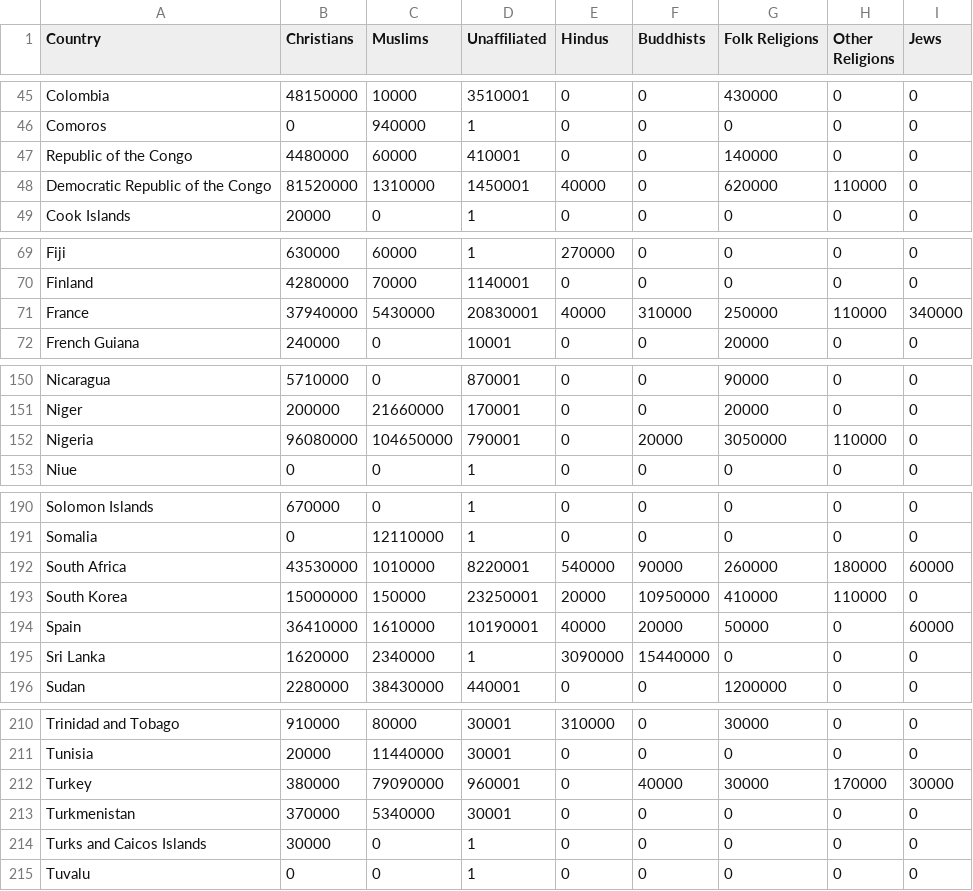
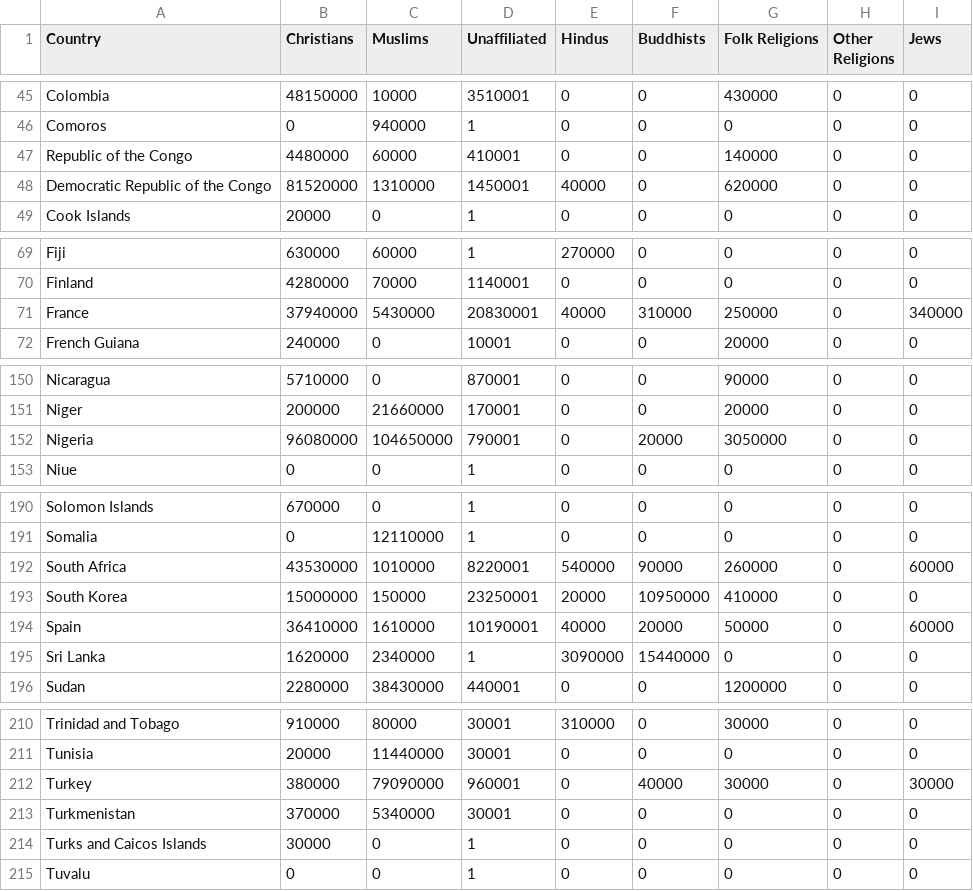
Before and after one commit to sugarthecat/strykegames, a CSV file: sideprojects/daily/data/religion.csv, drawn as a sheet; only a part is shown, gaps mark what is left out; the diff covers the shown part only.

```diff
--- a/sideprojects/daily/data/religion.csv
+++ b/sideprojects/daily/data/religion.csv
@@ -47,3 +47,3 @@ Comoros,0, 940000,1,0,0,0,0,0
 Republic of the Congo, 4480000, 60000,410001,0,0, 140000,0,0
-Democratic Republic of the Congo, 81520000, 1310000,1450001, 40000,0, 620000, 110000,0
+Democratic Republic of the Congo, 81520000, 1310000,1450001, 40000,0, 620000,0,0
 Cook Islands, 20000,0,1,0,0,0,0,0
@@ -70,3 +70,3 @@ Fiji, 630000, 60000,1, 270000,0,0,0,0
 Finland, 4280000, 70000,1140001,0,0,0,0,0
-France, 37940000, 5430000,20830001, 40000, 310000, 250000, 110000, 340000
+France, 37940000, 5430000,20830001, 40000, 310000, 250000,0, 340000
 French Guiana, 240000,0,10001,0,0, 20000,0,0
@@ -151,3 +151,3 @@ Nicaragua, 5710000,0,870001,0,0, 90000,0,0
 Niger, 200000, 21660000,170001,0,0, 20000,0,0
-Nigeria, 96080000, 104650000,790001,0, 20000, 3050000, 110000,0
+Nigeria, 96080000, 104650000,790001,0, 20000, 3050000,0,0
 Niue,0,0,1,0,0,0,0,0
@@ -191,4 +191,4 @@ Solomon Islands, 670000,0,1,0,0,0,0,0
 Somalia,0, 12110000,1,0,0,0,0,0
-South Africa, 43530000, 1010000,8220001, 540000, 90000, 260000, 180000, 60000
-South Korea, 15000000, 150000,23250001, 20000, 10950000, 410000, 110000,0
+South Africa, 43530000, 1010000,8220001, 540000, 90000, 260000,0, 60000
+South Korea, 15000000, 150000,23250001, 20000, 10950000, 410000,0,0
 Spain, 36410000, 1610000,10190001, 40000, 20000, 50000,0, 60000
@@ -211,3 +211,3 @@ Trinidad and Tobago, 910000, 80000,30001, 310000,0, 30000,0,0
 Tunisia, 20000, 11440000,30001,0,0,0,0,0
-Turkey, 380000, 79090000,960001,0, 40000, 30000, 170000, 30000
+Turkey, 380000, 79090000,960001,0, 40000, 30000,0, 30000
 Turkmenistan, 370000, 5340000,30001,0,0,0,0,0
```
Also changed, not shown: 9 edited cells elsewhere in this file, sideprojects/daily/data/forenames.csv, 5 other files.
